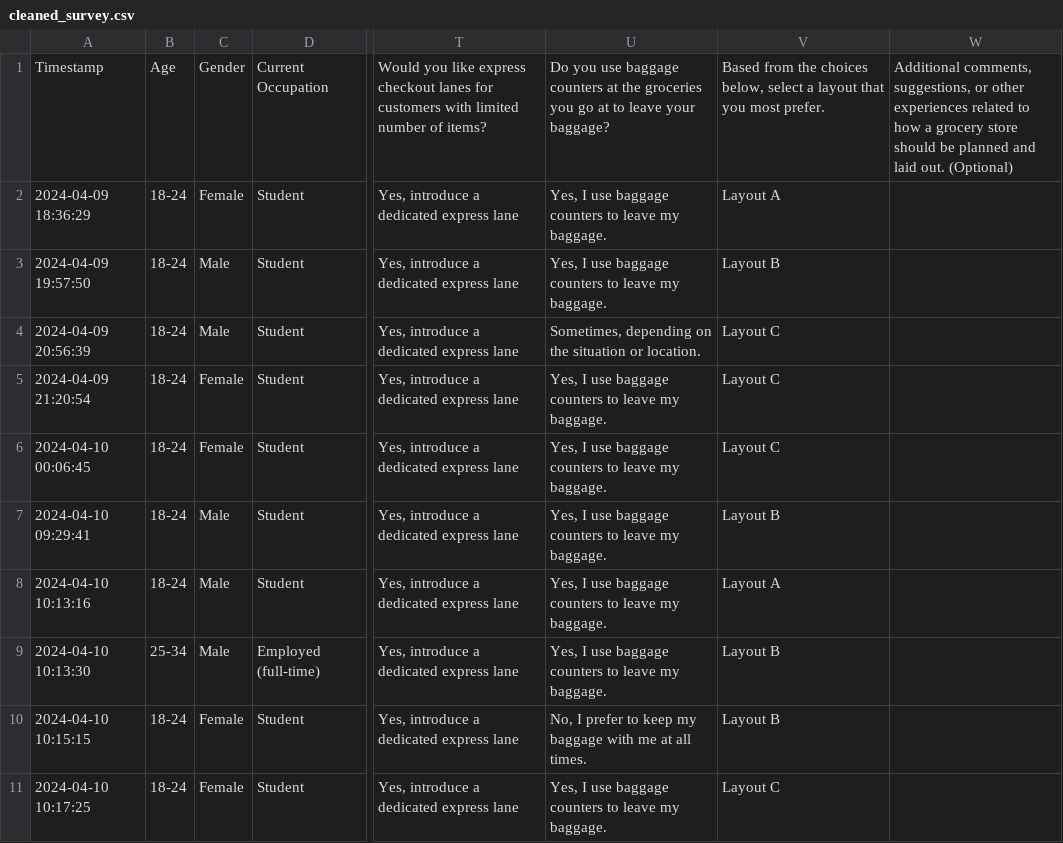
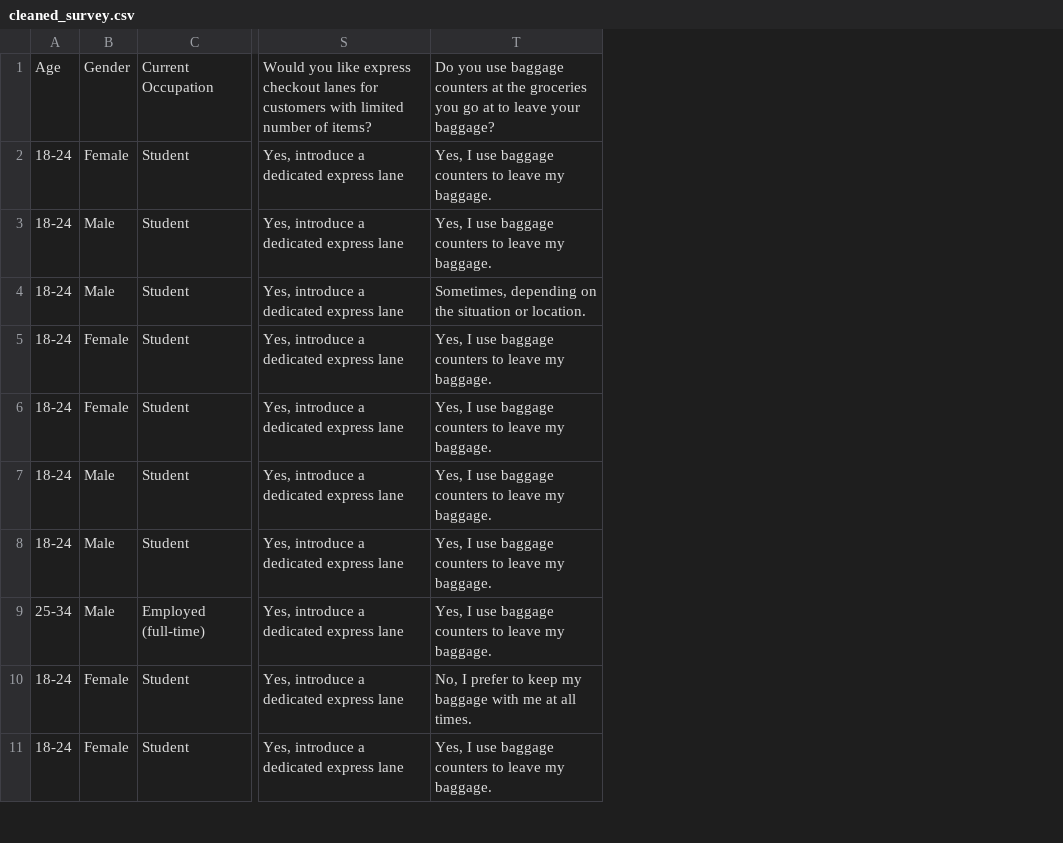
Before and after one commit to Llena-Anthony/9345-Midterm-Activity-1-TeamWPS, a CSV file: data/processed/cleaned_survey.csv, drawn as a sheet; only a part is shown, gaps mark what is left out; the diff names each change by its address in the sheet, - before the commit and + after, or states it on an @@ line.

```diff
--- a/data/processed/cleaned_survey.csv
+++ b/data/processed/cleaned_survey.csv
-column A, rows 1-11: Timestamp | 2024-04-09 18:36:29 | 2024-04-09 19:57:50 | 2024-04-09 20:56:39 | 2024-04-09 21:20:54 | 2024-04-10 00:06:45 | 2024-04-10 09:29:41 | 2024-04-10 10:13:16 | 2024-04-10 10:13:30 | 2024-04-10 10:15:15 | 2024-04-10 10:17:25
-column V, rows 1-11: Based from the choices below, select a layout that you most prefer. | Layout A | Layout B | Layout C | Layout C | Layout C | Layout B | Layout A | Layout B | Layout B | Layout C
-column W, row 1: Additional comments, suggestions, or other experiences related to how a grocery store should be planned and laid out. (Optional)
```
Also changed, not shown: 2 other files.
